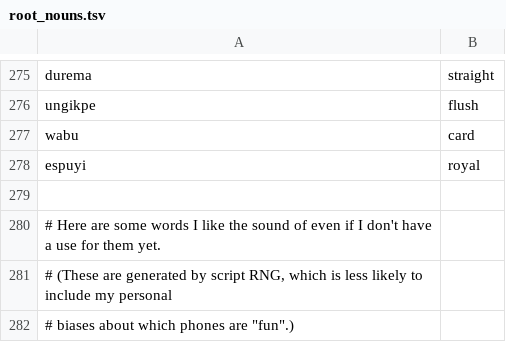
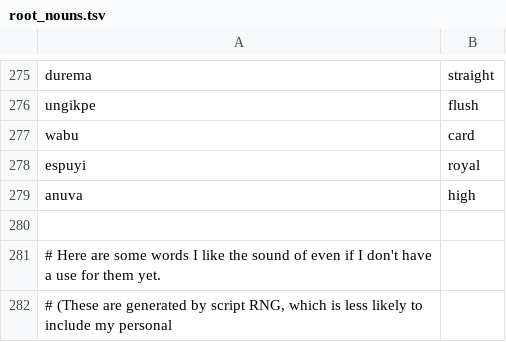
Before and after one commit to rngesus-wept/puflantu, a TSV file: root_nouns.tsv, drawn as a sheet; only a part is shown, gaps mark what is left out; the shorter side is filled out with more unchanged rows; the diff names each change by its address in the sheet, - before the commit and + after, or states it on an @@ line.

Commit message:
high

```diff
--- a/root_nouns.tsv
+++ b/root_nouns.tsv
+row 279: anuva | high
```
